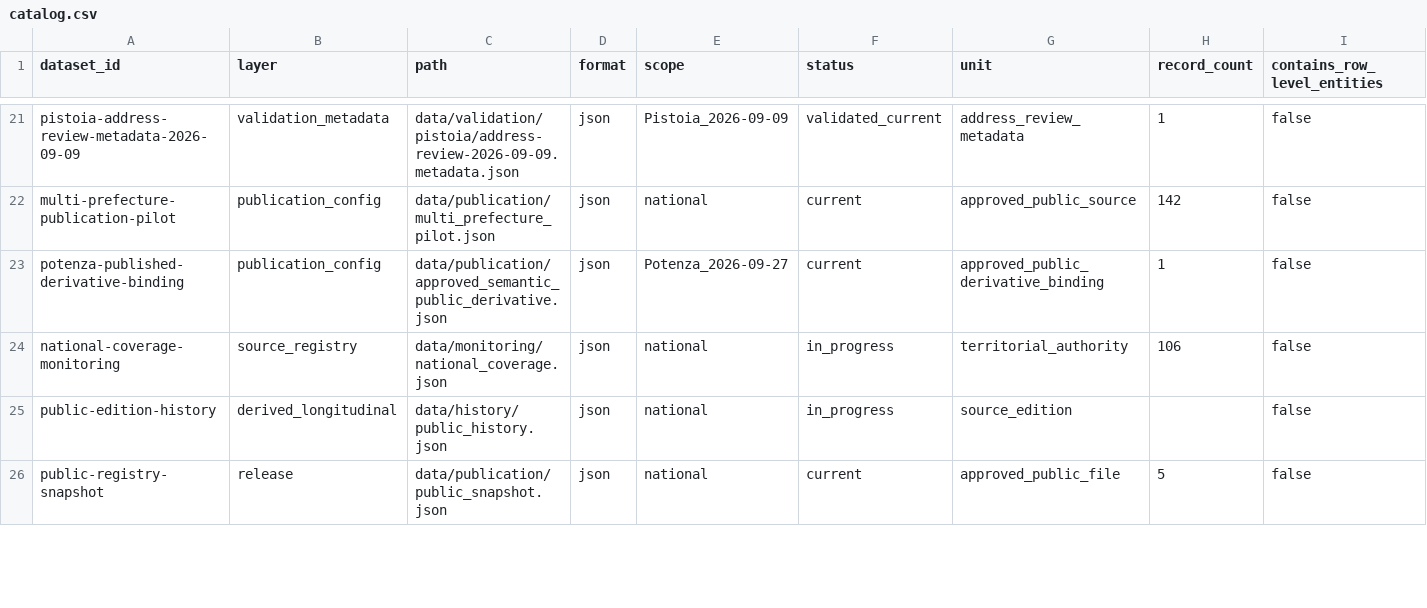
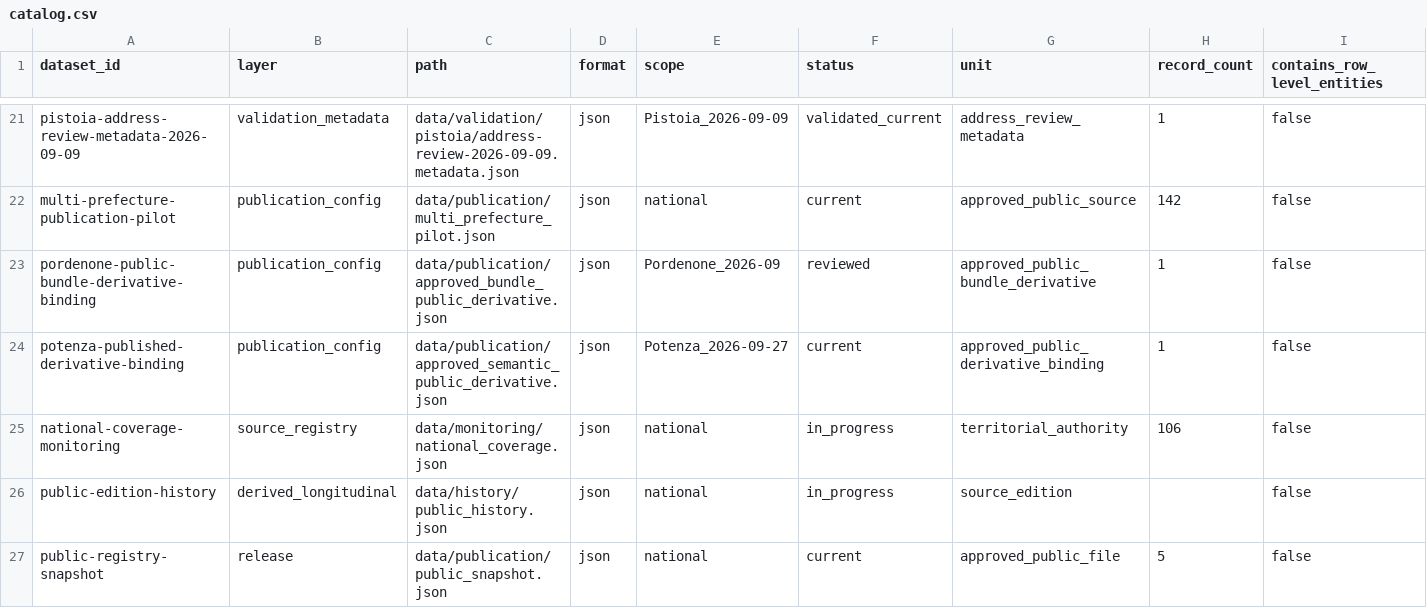
Before and after one commit to colazeta/italian-anti-mafia-whitelist, a CSV file: data/catalog.csv, drawn as a sheet; only a part is shown, gaps mark what is left out; rows hold the shown columns only; the diff covers the shown part only; the diff names each change by its address in the sheet, - before the commit and + after, or states it on an @@ line.

Commit message:
Catalogue Pordenone approved bundle binding and preserved-source increment

```diff
--- a/data/catalog.csv
+++ b/data/catalog.csv
+row 23: pordenone-public-bundle-derivative-binding | publication_config | data/publication/approved_bundle_public_derivative.json | json | Pordenone_2026-09 | reviewed | approved_public_bundle_derivative | 1 | false
```
Also changed, not shown: 1 edited cell elsewhere in this file.
